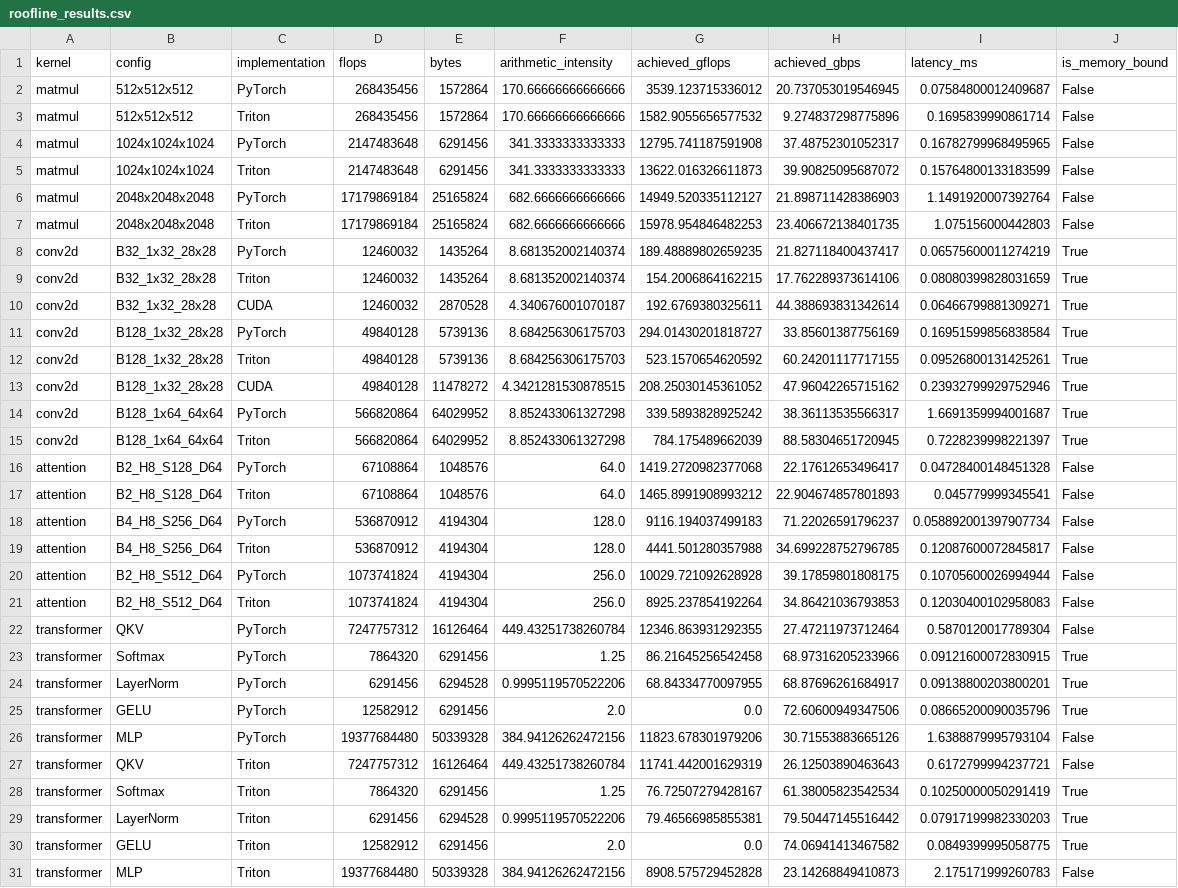
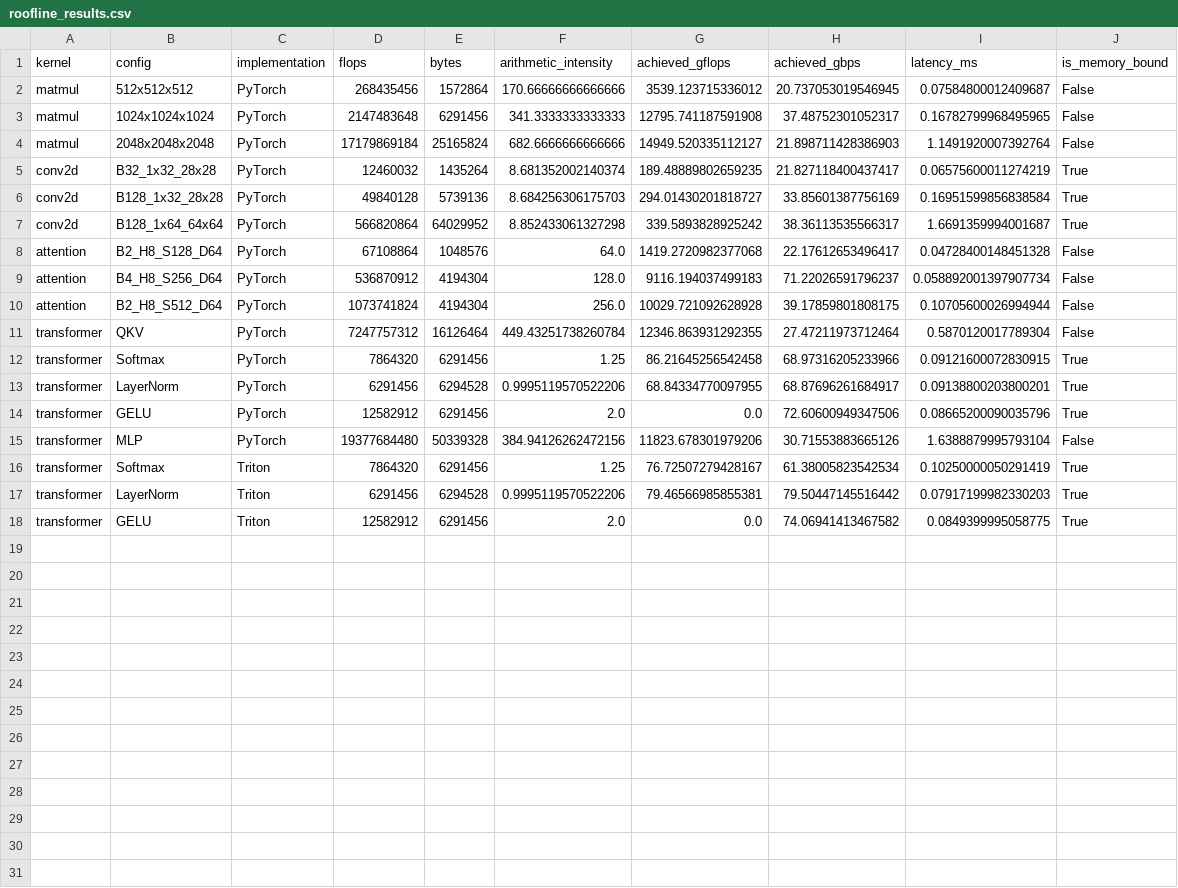
Before and after one commit to boson316/RTX3050-GPU-Mastery, a CSV file: profiling/roofline/roofline_results.csv, drawn as a sheet.

```diff
--- a/profiling/roofline/roofline_results.csv
+++ b/profiling/roofline/roofline_results.csv
@@ -2,21 +2,10 @@ kernel,config,implementation,flops,bytes,arithmetic_intensity,achieved_gflops,ac
 matmul,512x512x512,PyTorch,268435456,1572864,170.66666666666666,3539.123715336012,20.737053019546945,0.07584800012409687,False
-matmul,512x512x512,Triton,268435456,1572864,170.66666666666666,1582.9055656577532,9.274837298775896,0.1695839990861714,False
 matmul,1024x1024x1024,PyTorch,2147483648,6291456,341.3333333333333,12795.741187591908,37.48752301052317,0.16782799968495965,False
-matmul,1024x1024x1024,Triton,2147483648,6291456,341.3333333333333,13622.016326611873,39.90825095687072,0.15764800133183599,False
 matmul,2048x2048x2048,PyTorch,17179869184,25165824,682.6666666666666,14949.520335112127,21.898711428386903,1.1491920007392764,False
-matmul,2048x2048x2048,Triton,17179869184,25165824,682.6666666666666,15978.954846482253,23.406672138401735,1.075156000442803,False
 conv2d,B32_1x32_28x28,PyTorch,12460032,1435264,8.681352002140374,189.48889802659235,21.827118400437417,0.06575600011274219,True
-conv2d,B32_1x32_28x28,Triton,12460032,1435264,8.681352002140374,154.2006864162215,17.762289373614106,0.08080399828031659,True
-conv2d,B32_1x32_28x28,CUDA,12460032,2870528,4.340676001070187,192.6769380325611,44.388693831342614,0.06466799881309271,True
 conv2d,B128_1x32_28x28,PyTorch,49840128,5739136,8.684256306175703,294.01430201818727,33.85601387756169,0.16951599856838584,True
-conv2d,B128_1x32_28x28,Triton,49840128,5739136,8.684256306175703,523.1570654620592,60.24201117717155,0.09526800131425261,True
-conv2d,B128_1x32_28x28,CUDA,49840128,11478272,4.3421281530878515,208.25030145361052,47.96042265715162,0.23932799929752946,True
 conv2d,B128_1x64_64x64,PyTorch,566820864,64029952,8.852433061327298,339.5893828925242,38.36113535566317,1.6691359994001687,True
-conv2d,B128_1x64_64x64,Triton,566820864,64029952,8.852433061327298,784.175489662039,88.58304651720945,0.7228239998221397,True
 attention,B2_H8_S128_D64,PyTorch,67108864,1048576,64.0,1419.2720982377068,22.17612653496417,0.04728400148451328,False
-attention,B2_H8_S128_D64,Triton,67108864,1048576,64.0,1465.8991908993212,22.904674857801893,0.045779999345541,False
 attention,B4_H8_S256_D64,PyTorch,536870912,4194304,128.0,9116.194037499183,71.22026591796237,0.058892001397907734,False
-attention,B4_H8_S256_D64,Triton,536870912,4194304,128.0,4441.501280357988,34.699228752796785,0.12087600072845817,False
 attention,B2_H8_S512_D64,PyTorch,1073741824,4194304,256.0,10029.721092628928,39.17859801808175,0.10705600026994944,False
-attention,B2_H8_S512_D64,Triton,1073741824,4194304,256.0,8925.237854192264,34.86421036793853,0.12030400102958083,False
 transformer,QKV,PyTorch,7247757312,16126464,449.43251738260784,12346.863931292355,27.47211973712464,0.5870120017789304,False
@@ -26,3 +15,2 @@ transformer,GELU,PyTorch,12582912,6291456,2.0,0.0,72.60600949347506,0.0866520009
 transformer,MLP,PyTorch,19377684480,50339328,384.94126262472156,11823.678301979206,30.71553883665126,1.6388879995793104,False
-transformer,QKV,Triton,7247757312,16126464,449.43251738260784,11741.442001629319,26.12503890463643,0.6172799994237721,False
 transformer,Softmax,Triton,7864320,6291456,1.25,76.72507279428167,61.38005823542534,0.10250000050291419,True
@@ -30,2 +18 @@ transformer,LayerNorm,Triton,6291456,6294528,0.9995119570522206,79.4656698585538
 transformer,GELU,Triton,12582912,6291456,2.0,0.0,74.06941413467582,0.0849399995058775,True
-transformer,MLP,Triton,19377684480,50339328,384.94126262472156,8908.575729452828,23.14268849410873,2.175171999260783,False
```
Also changed, not shown: benchmarks/benchmark_attention_results.csv, benchmarks/benchmark_conv_results.csv, 40 other files.
